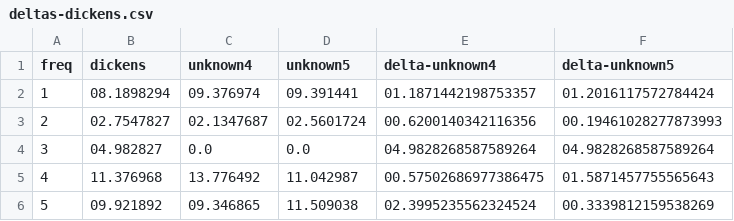
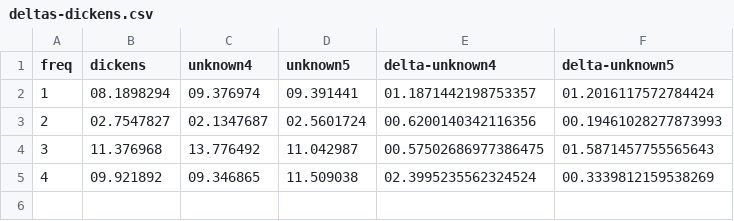
Before and after one commit to sentientmachin3/big-data-project, a CSV file: report/csv-files/deltas-dickens.csv (was report/deltas-dickens.csv), drawn as a sheet.

```diff
--- a/report/deltas-dickens.csv
+++ b/report/csv-files/deltas-dickens.csv
@@ -3,4 +3,3 @@ freq, dickens, unknown4, unknown5, delta-unknown4, delta-unknown5
 2,02.7547827,02.1347687,02.5601724,00.6200140342116356,00.19461028277873993
-3,04.982827,0.0,0.0,04.9828268587589264,04.9828268587589264
-4,11.376968,13.776492,11.042987,00.57502686977386475,01.5871457755565643
-5,09.921892,09.346865,11.509038,02.3995235562324524,00.3339812159538269
+3,11.376968,13.776492,11.042987,00.57502686977386475,01.5871457755565643
+4,09.921892,09.346865,11.509038,02.3995235562324524,00.3339812159538269
```
Also changed, not shown: report/csv-files/abbott-unknown.csv, report/csv-files/deltas-abbott.csv, 10 other files.
